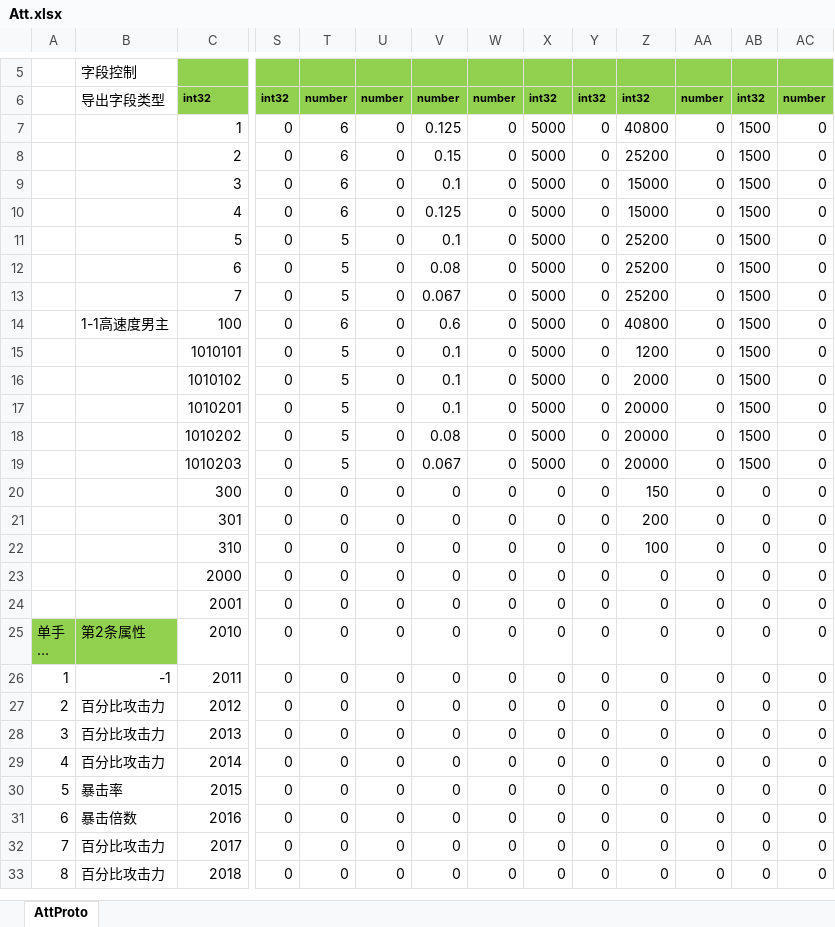
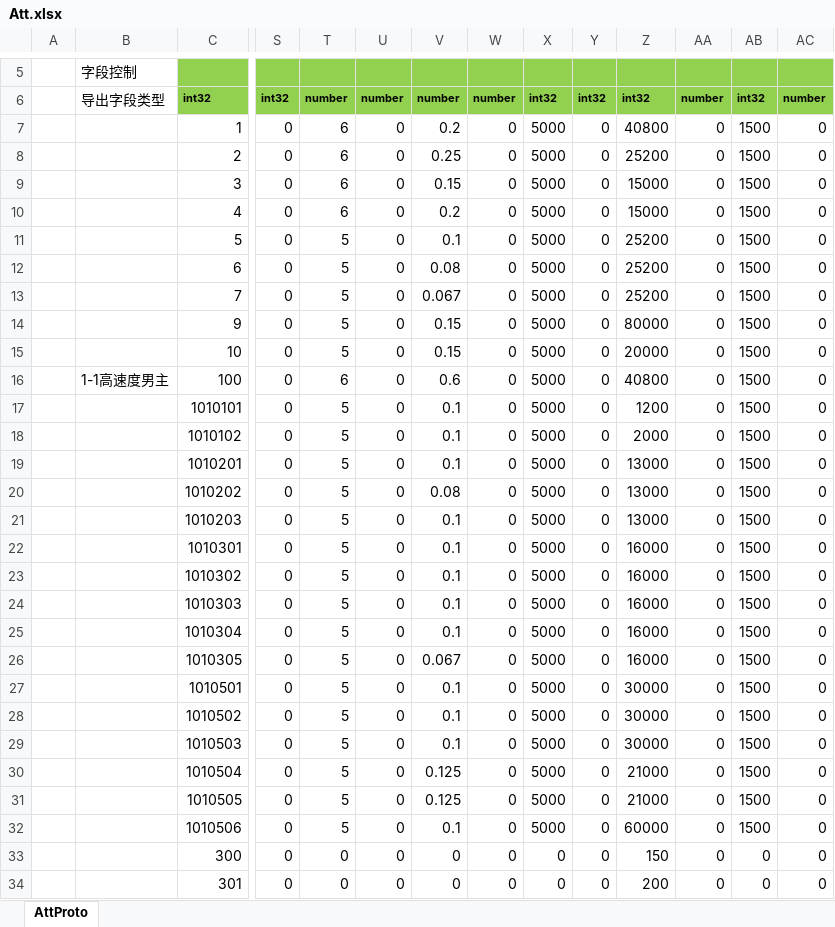
Before and after one commit to east-eden/server, an Excel workbook: config/excel/Att.xlsx, sheet AttProto, drawn as a sheet; only a part is shown, gaps mark what is left out; the shorter side is filled out with more unchanged rows; long unchanged cells end in …; values as stored, in another font and other column widths than the file's, no borders; addresses are those after the commit; rows hold the shown columns only; the diff names each change by its address in the sheet, - before the commit and + after, or states it on an @@ line.

```diff
--- a/config/excel/Att.xlsx (sheet AttProto)
+++ b/config/excel/Att.xlsx (sheet AttProto)
-V7: 0.125
+V7: 0.2
-V8: 0.15
+V8: 0.25
-V9: 0.1
+V9: 0.15
-V10: 0.125
+V10: 0.2
+row 14:  |  | 9 | 0 | 5 | 0 | 0.15 | 0 | 5000 | 0 | 80000 | 0 | 1500 | 0
+row 15:  |  | 10 | 0 | 5 | 0 | 0.15 | 0 | 5000 | 0 | 20000 | 0 | 1500 | 0
-Z19:Z21: 20000
+Z19:Z21: 13000
-V21: 0.067
+V21: 0.1
+row 22:  |  | 1010301 | 0 | 5 | 0 | 0.1 | 0 | 5000 | 0 | 16000 | 0 | 1500 | 0
+row 23:  |  | 1010302 | 0 | 5 | 0 | 0.1 | 0 | 5000 | 0 | 16000 | 0 | 1500 | 0
+row 24:  |  | 1010303 | 0 | 5 | 0 | 0.1 | 0 | 5000 | 0 | 16000 | 0 | 1500 | 0
+row 25:  |  | 1010304 | 0 | 5 | 0 | 0.1 | 0 | 5000 | 0 | 16000 | 0 | 1500 | 0
+row 26:  |  | 1010305 | 0 | 5 | 0 | 0.067 | 0 | 5000 | 0 | 16000 | 0 | 1500 | 0
+row 27:  |  | 1010501 | 0 | 5 | 0 | 0.1 | 0 | 5000 | 0 | 30000 | 0 | 1500 | 0
+row 28:  |  | 1010502 | 0 | 5 | 0 | 0.1 | 0 | 5000 | 0 | 30000 | 0 | 1500 | 0
+row 29:  |  | 1010503 | 0 | 5 | 0 | 0.1 | 0 | 5000 | 0 | 30000 | 0 | 1500 | 0
+row 30:  |  | 1010504 | 0 | 5 | 0 | 0.125 | 0 | 5000 | 0 | 21000 | 0 | 1500 | 0
+row 31:  |  | 1010505 | 0 | 5 | 0 | 0.125 | 0 | 5000 | 0 | 21000 | 0 | 1500 | 0
+row 32:  |  | 1010506 | 0 | 5 | 0 | 0.1 | 0 | 5000 | 0 | 60000 | 0 | 1500 | 0
```
Also changed, not shown: formulas that keep their value, config/excel/BattleView.xlsx, config/excel/Hero.xlsx, 14 other files.
